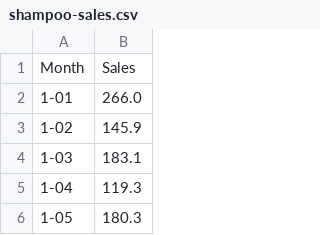
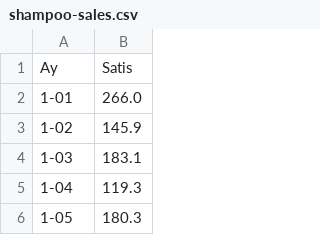
Before and after one commit to burakbayramli/classnotes, a CSV file: tser/tser_022_de/shampoo-sales.csv, drawn as a sheet; only a part is shown; removed rows and columns are numbered as before the commit, all else as after; the diff names each change by its address in the sheet, - before the commit and + after, or states it on an @@ line.

```diff
--- a/tser/tser_022_de/shampoo-sales.csv
+++ b/tser/tser_022_de/shampoo-sales.csv
-row 1: Month | Sales
+row 1: Ay | Satis
```
Also changed, not shown: 4 other files.
